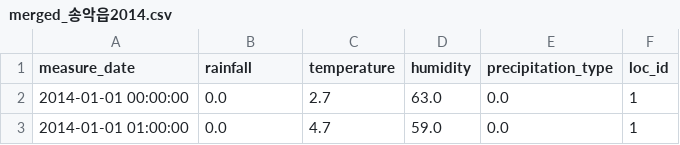
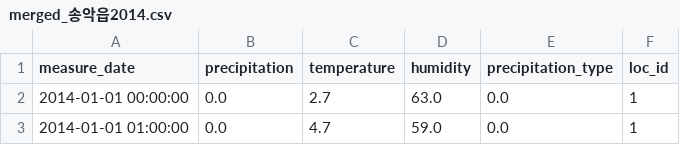
Before and after one commit to ezsimple/py-sniffets, a CSV file: past-weather/database/송악읍날씨정보/merged_송악읍2014.csv, drawn as a sheet; only a part is shown.

```diff
--- a/past-weather/database/송악읍날씨정보/merged_송악읍2014.csv
+++ b/past-weather/database/송악읍날씨정보/merged_송악읍2014.csv
@@ -1,2 +1,2 @@
-measure_date,rainfall,temperature,humidity,precipitation_type,loc_id
+measure_date,precipitation,temperature,humidity,precipitation_type,loc_id
 2014-01-01 00:00:00,0.0,2.7,63.0,0.0,1
```
Also changed, not shown: past-weather/database/송악읍날씨정보/merged_송악읍2015.csv, past-weather/database/송악읍날씨정보/merged_송악읍2016.csv, 10 other files.
